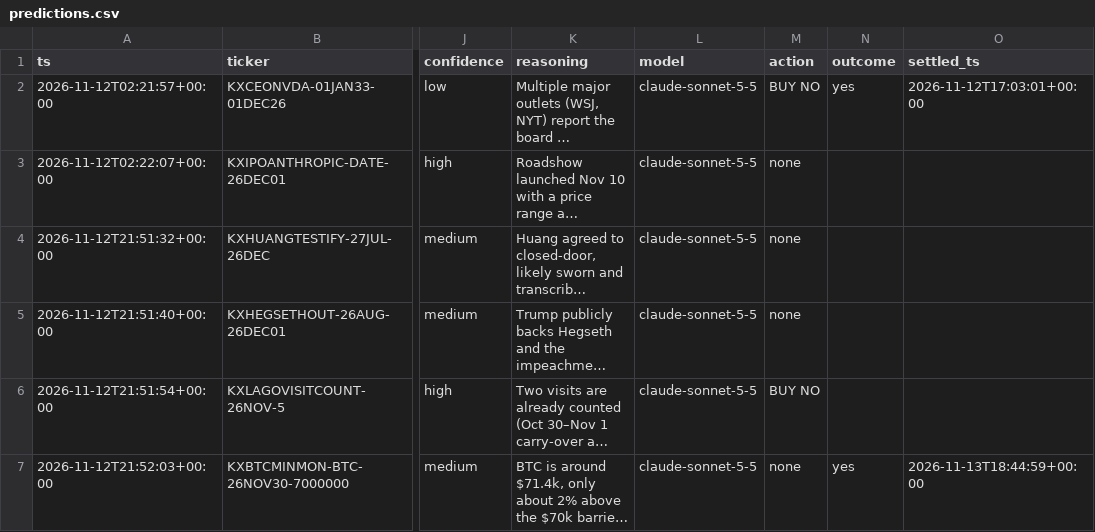
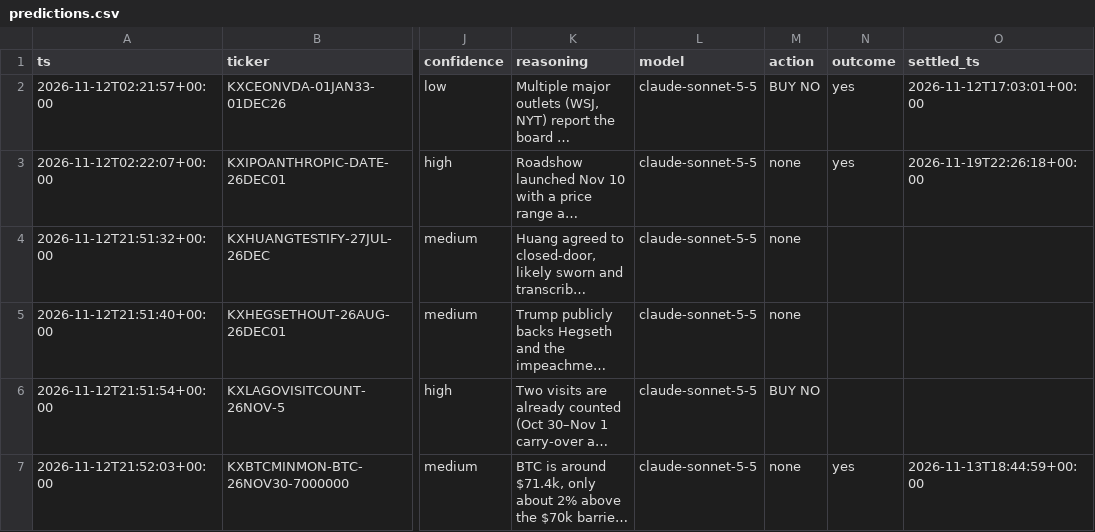
Before and after one commit to ethanboe88-droid/pm-paper-bot, a CSV file: data/predictions.csv, drawn as a sheet; only a part is shown, gaps mark what is left out; long unchanged cells end in …; the diff names each change by its address in the sheet, - before the commit and + after, or states it on an @@ line.

```diff
--- a/data/predictions.csv
+++ b/data/predictions.csv
-N3 (outcome): (empty)
+N3 (outcome): yes
-O3 (settled_ts): (empty)
+O3 (settled_ts): 2026-11-19T22:26:18+00:00
```
Also changed, not shown: data/trades.csv, 1 other file.
